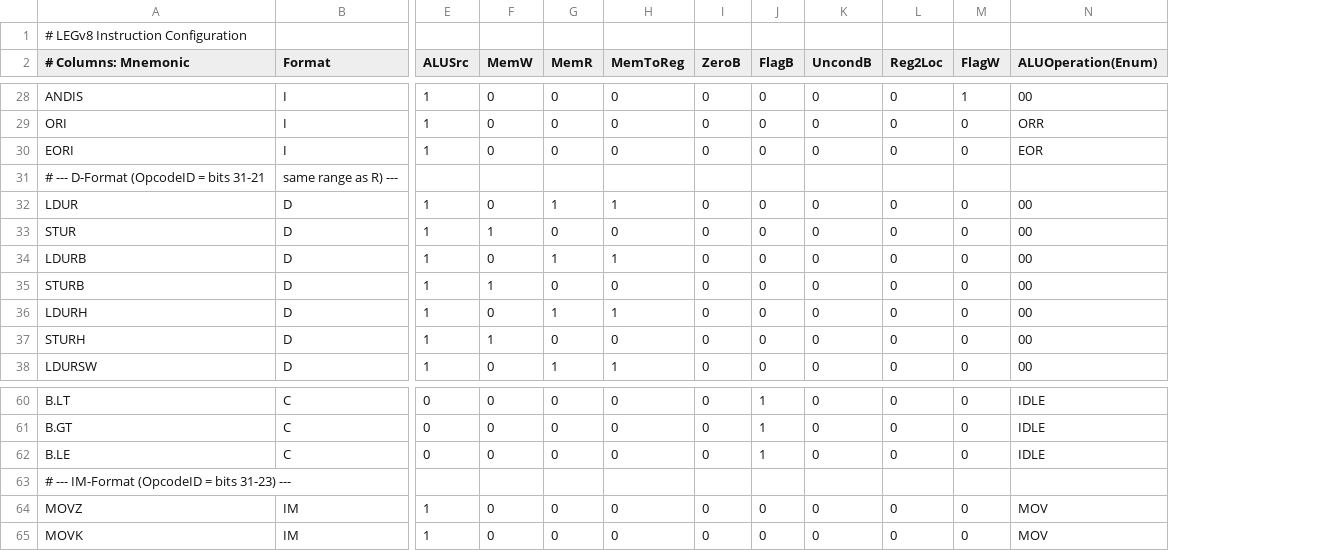
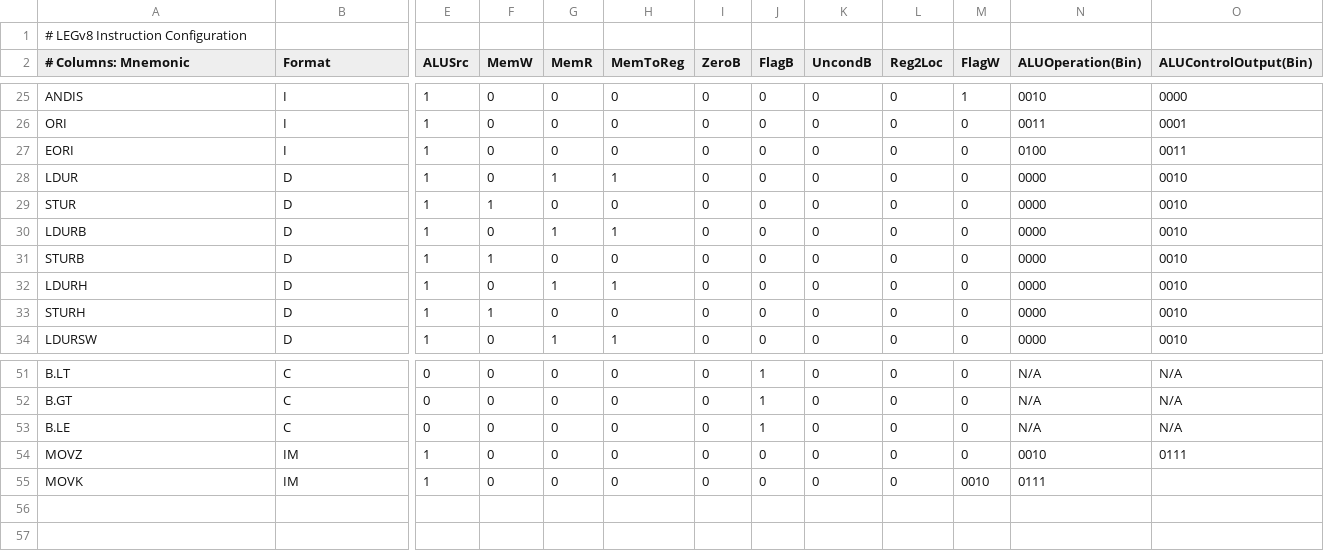
Before and after one commit to NgTrongDoanh/legv8-simulator, a CSV file: resources/config/instructions_config copy.csv, drawn as a sheet; only a part is shown, gaps mark what is left out; removed rows and columns are numbered as before the commit, all else as after; rows hold the shown columns only; the diff covers the shown part only; the diff names each change by its address in the sheet, - before the commit and + after, or states it on an @@ line.

```diff
--- a/resources/config/instructions_config copy.csv
+++ b/resources/config/instructions_config copy.csv
-column N (ALUOperation(Enum)), rows 28-30: 00 | ORR | EOR; rows 32-38: all 00; rows 60-62: all IDLE; rows 64-65: MOV | MOV
+column N (ALUOperation(Bin)), rows 25-34: 0010 | 0011 | 0100 | 0000 | 0000 | 0000 | 0000 | 0000 | 0000 | 0000; rows 51-55: N/A | N/A | N/A | 0010 | 0111
+column O (ALUControlOutput(Bin)), rows 25-34: 0000 | 0001 | 0011 | 0010 | 0010 | 0010 | 0010 | 0010 | 0010 | 0010; rows 51-54: N/A | N/A | N/A | 0111
-row 31: # --- D-Format (OpcodeID = bits 31-21 | same range as R) ---
-row 63: # --- IM-Format (OpcodeID = bits 31-23) ---
-M55 (FlagW): 0
+M55 (FlagW): 0010
```
Also changed, not shown: 8 removed rows and 2 edited cells elsewhere in this file, resources/config/instructions_config.csv, 2 other files.
